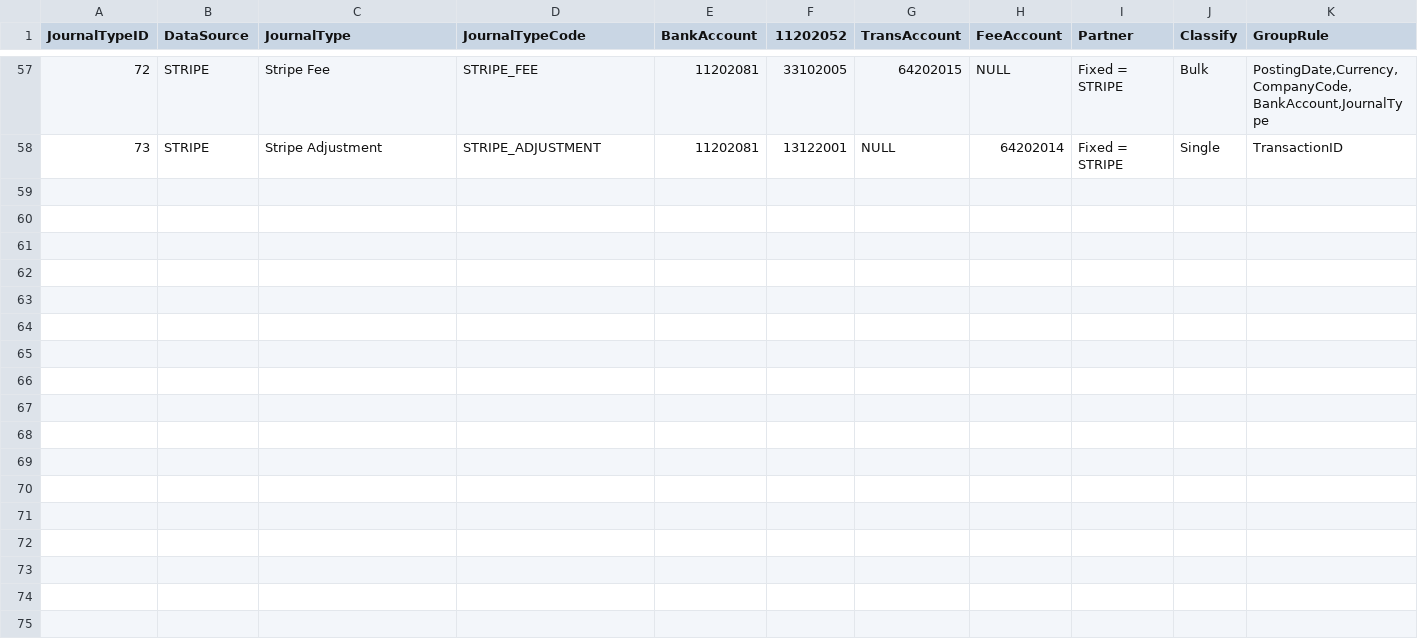
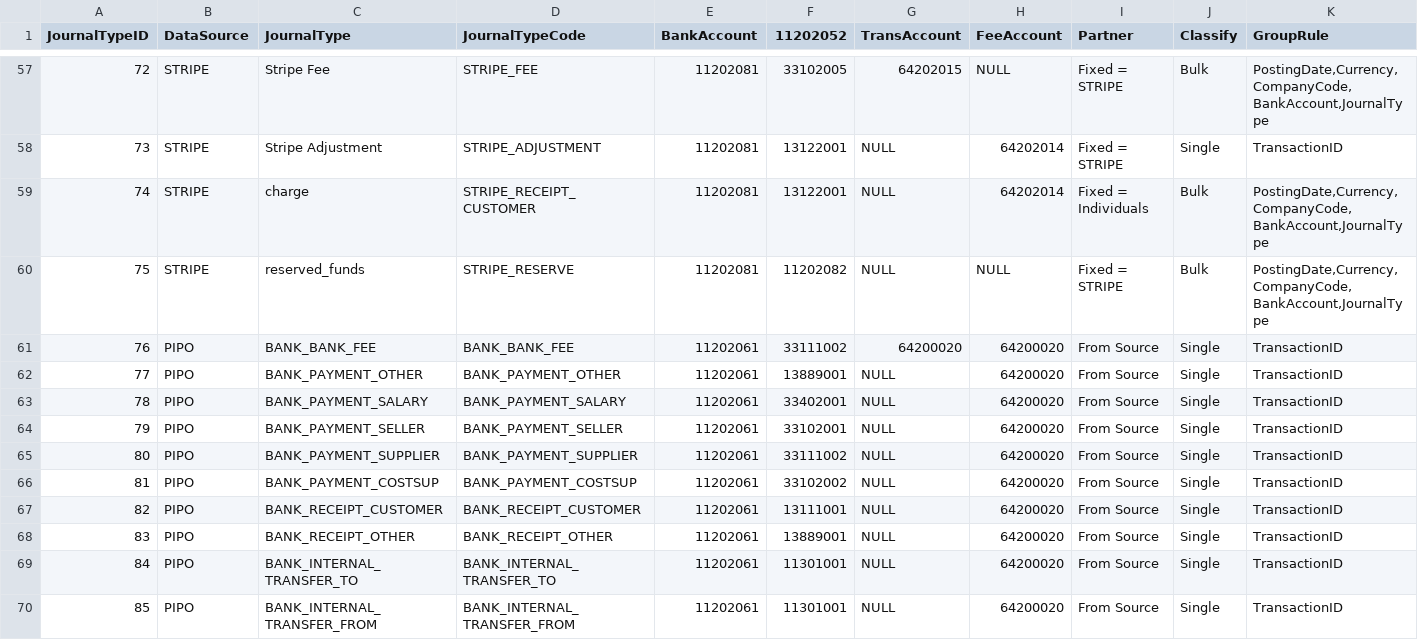
Before and after one commit to Thien555/Finance-test, a CSV file: data/seed/journal-type.csv, drawn as a sheet; only a part is shown, gaps mark what is left out; rows hold the shown columns only; the diff names each change by its address in the sheet, - before the commit and + after, or states it on an @@ line.

```diff
--- a/data/seed/journal-type.csv
+++ b/data/seed/journal-type.csv
+row 59: 74 | STRIPE | charge | STRIPE_RECEIPT_CUSTOMER | 11202081 | 13122001 | NULL | 64202014 | Fixed = Individuals | Bulk | PostingDate,Currency,CompanyCode,BankAccount,JournalType
+row 60: 75 | STRIPE | reserved_funds | STRIPE_RESERVE | 11202081 | 11202082 | NULL | NULL | Fixed = STRIPE | Bulk | PostingDate,Currency,CompanyCode,BankAccount,JournalType
+row 61: 76 | PIPO | BANK_BANK_FEE | BANK_BANK_FEE | 11202061 | 33111002 | 64200020 | 64200020 | From Source | Single | TransactionID
+row 62: 77 | PIPO | BANK_PAYMENT_OTHER | BANK_PAYMENT_OTHER | 11202061 | 13889001 | NULL | 64200020 | From Source | Single | TransactionID
+row 63: 78 | PIPO | BANK_PAYMENT_SALARY | BANK_PAYMENT_SALARY | 11202061 | 33402001 | NULL | 64200020 | From Source | Single | TransactionID
+row 64: 79 | PIPO | BANK_PAYMENT_SELLER | BANK_PAYMENT_SELLER | 11202061 | 33102001 | NULL | 64200020 | From Source | Single | TransactionID
+row 65: 80 | PIPO | BANK_PAYMENT_SUPPLIER | BANK_PAYMENT_SUPPLIER | 11202061 | 33111002 | NULL | 64200020 | From Source | Single | TransactionID
+row 66: 81 | PIPO | BANK_PAYMENT_COSTSUP | BANK_PAYMENT_COSTSUP | 11202061 | 33102002 | NULL | 64200020 | From Source | Single | TransactionID
+row 67: 82 | PIPO | BANK_RECEIPT_CUSTOMER | BANK_RECEIPT_CUSTOMER | 11202061 | 13111001 | NULL | 64200020 | From Source | Single | TransactionID
+row 68: 83 | PIPO | BANK_RECEIPT_OTHER | BANK_RECEIPT_OTHER | 11202061 | 13889001 | NULL | 64200020 | From Source | Single | TransactionID
+row 69: 84 | PIPO | BANK_INTERNAL_TRANSFER_TO | BANK_INTERNAL_TRANSFER_TO | 11202061 | 11301001 | NULL | 64200020 | From Source | Single | TransactionID
+row 70: 85 | PIPO | BANK_INTERNAL_TRANSFER_FROM | BANK_INTERNAL_TRANSFER_FROM | 11202061 | 11301001 | NULL | 64200020 | From Source | Single | TransactionID
```
Also changed, not shown: data/seed/coa.csv, data/seed/journal-line-rule.csv, 52 other files.
